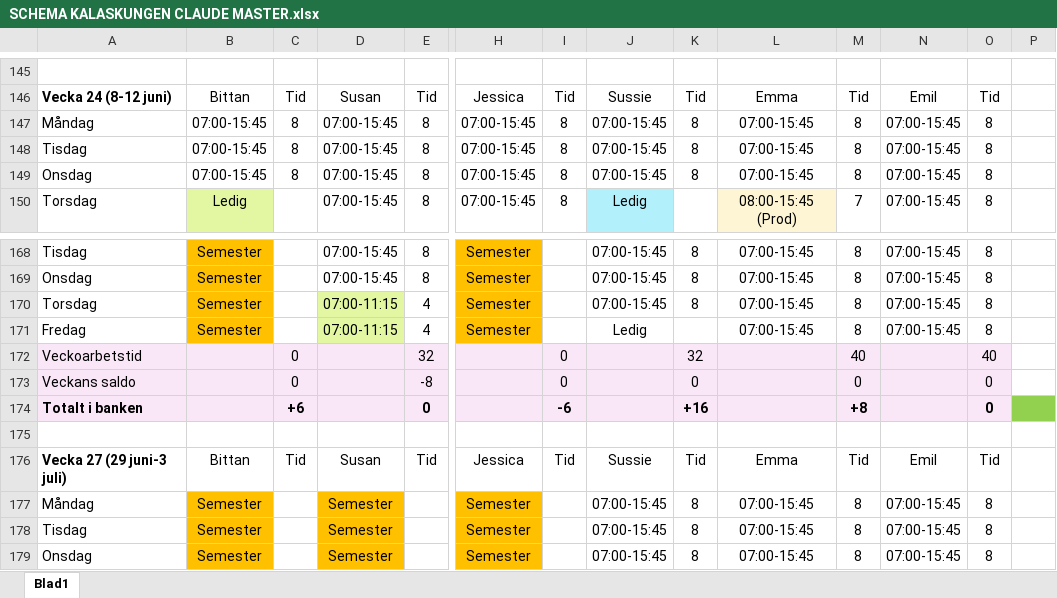
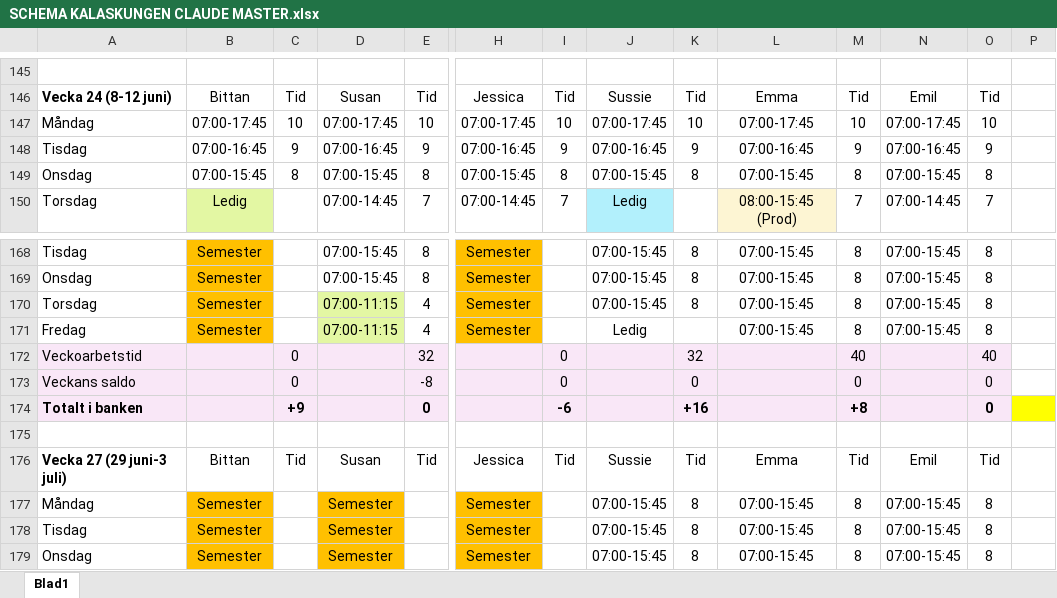
Before and after one commit to Kalaskungen-SE/apps, an Excel workbook: SCHEMA KALASKUNGEN CLAUDE MASTER.xlsx, sheet Blad1, drawn as a sheet; only a part is shown, gaps mark what is left out; values as stored, in another font and other column widths than the file's, no borders; the diff covers the shown part only; the diff names each change by its address in the sheet, - before the commit and + after, or states it on an @@ line.

Commit message:
Add files via upload

```diff
--- a/SCHEMA KALASKUNGEN CLAUDE MASTER.xlsx (sheet Blad1)
+++ b/SCHEMA KALASKUNGEN CLAUDE MASTER.xlsx (sheet Blad1)
-B147: 07:00-15:45
+B147: 07:00-17:45
-C147: 8
+C147: 10
-D147: 07:00-15:45
+D147: 07:00-17:45
-E147: 8
+E147: 10
-H147: 07:00-15:45
+H147: 07:00-17:45
-I147: 8
+I147: 10
-J147: 07:00-15:45
+J147: 07:00-17:45
-K147: 8
+K147: 10
-L147: 07:00-15:45
+L147: 07:00-17:45
-M147: 8
+M147: 10
-N147: 07:00-15:45
+N147: 07:00-17:45
-O147: 8
+O147: 10
-B148: 07:00-15:45
+B148: 07:00-16:45
-C148: 8
+C148: 9
-D148: 07:00-15:45
+D148: 07:00-16:45
-E148: 8
+E148: 9
-H148: 07:00-15:45
+H148: 07:00-16:45
-I148: 8
+I148: 9
-J148: 07:00-15:45
+J148: 07:00-16:45
-K148: 8
+K148: 9
-L148: 07:00-15:45
+L148: 07:00-16:45
-M148: 8
+M148: 9
-N148: 07:00-15:45
+N148: 07:00-16:45
-O148: 8
+O148: 9
-D150: 07:00-15:45
+D150: 07:00-14:45
-E150: 8
+E150: 7
-H150: 07:00-15:45
+H150: 07:00-14:45
-I150: 8
+I150: 7
-N150: 07:00-15:45
+N150: 07:00-14:45
-O150: 8
+O150: 7
-C174: +6
+C174: +9
-P174 fill: #92D050
+P174 fill: #FFFF00
```
Also changed, not shown: 51 edited cells and cell formats elsewhere in this sheet.
